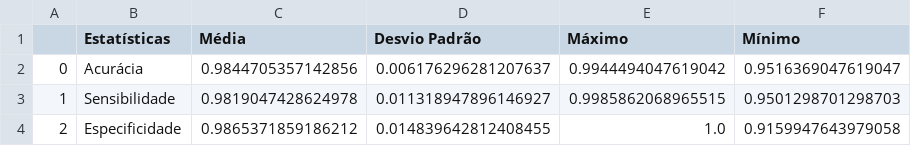
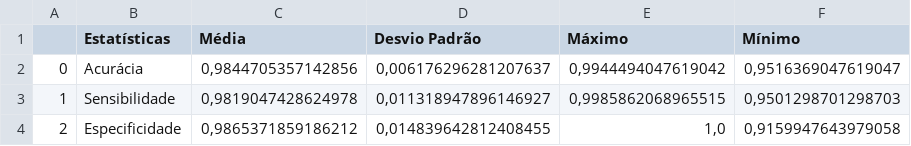
Before and after one commit to gabriel-fonseca-repo/iasi, a CSV file: out/tc2/rst_Perceptron.csv, drawn as a sheet.

```diff
--- a/out/tc2/rst_Perceptron.csv
+++ b/out/tc2/rst_Perceptron.csv
@@ -1,4 +1,4 @@
 ;Estatísticas;Média;Desvio Padrão;Máximo;Mínimo
-0;Acurácia;0.9844705357142856;0.006176296281207637;0.9944494047619042;0.9516369047619047
-1;Sensibilidade;0.9819047428624978;0.011318947896146927;0.9985862068965515;0.9501298701298703
-2;Especificidade;0.9865371859186212;0.014839642812408455;1.0;0.9159947643979058
+0;Acurácia;0,9844705357142856;0,006176296281207637;0,9944494047619042;0,9516369047619047
+1;Sensibilidade;0,9819047428624978;0,011318947896146927;0,9985862068965515;0,9501298701298703
+2;Especificidade;0,9865371859186212;0,014839642812408455;1,0;0,9159947643979058
```
Also changed, not shown: out/tc2/rst_Adaline.csv, 11 other files.
